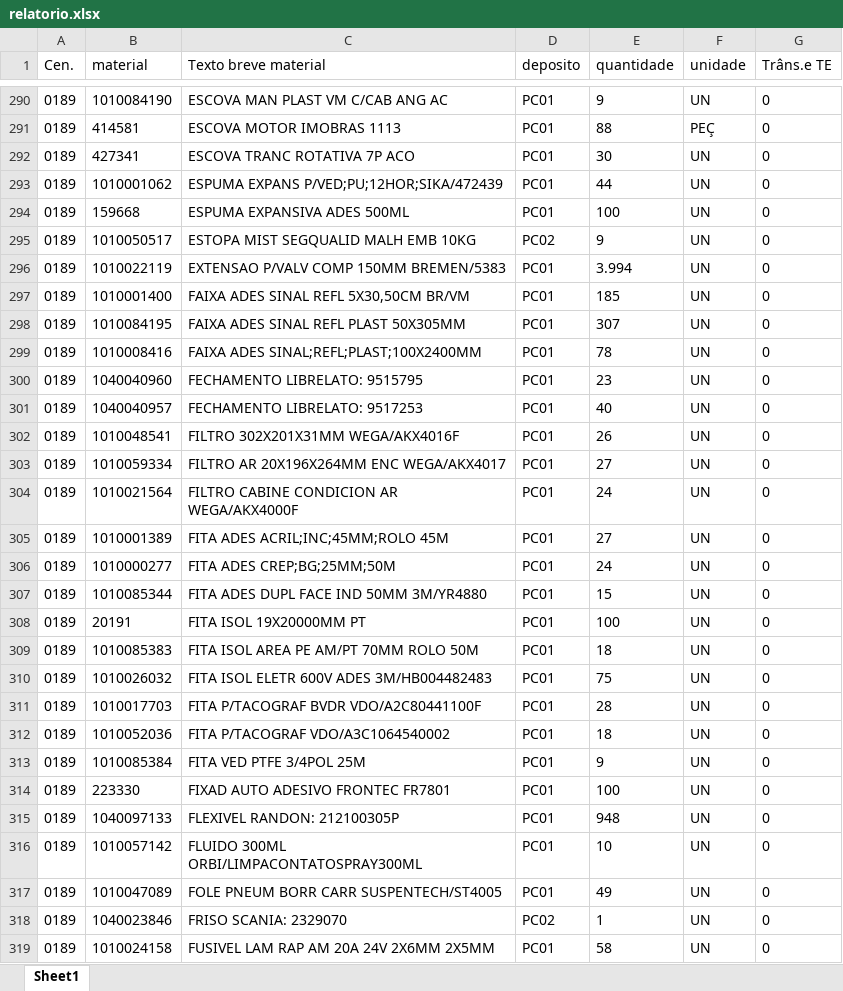
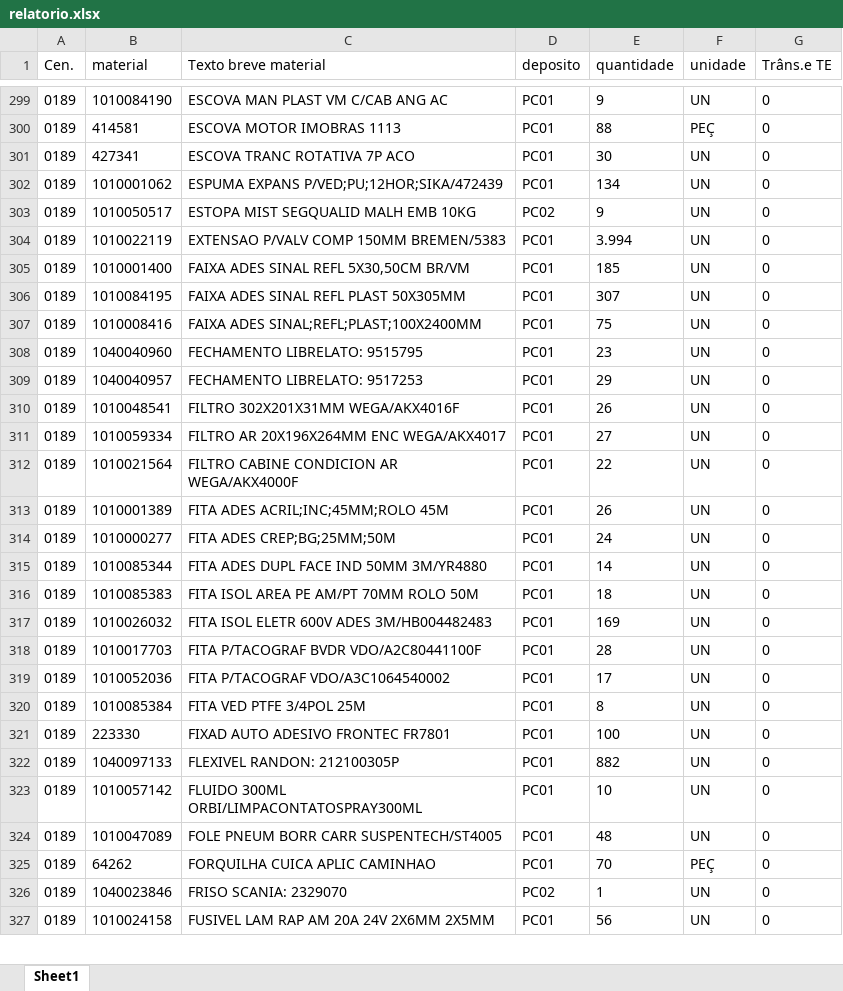
Before and after one commit to hiagogabrielga/catalogoPecasPCM, an Excel workbook: dados/relatorio.xlsx, sheet Sheet1, drawn as a sheet; only a part is shown, gaps mark what is left out; values as stored, in another font and other column widths than the file's, no borders; removed rows and columns are numbered as before the commit, all else as after; the diff covers the shown part only; the diff names each change by its address in the sheet, - before the commit and + after, or states it on an @@ line.

```diff
--- a/dados/relatorio.xlsx (sheet Sheet1)
+++ b/dados/relatorio.xlsx (sheet Sheet1)
-E302 (quantidade): 44
+E302 (quantidade): 134
-row 294: 0189 | 159668 | ESPUMA EXPANSIVA ADES 500ML | PC01 | 100 | UN | 0
-E307 (quantidade): 78
+E307 (quantidade): 75
-E309 (quantidade): 40
+E309 (quantidade): 29
-E312 (quantidade): 24
+E312 (quantidade): 22
-E313 (quantidade): 27
+E313 (quantidade): 26
-E315 (quantidade): 15
+E315 (quantidade): 14
-row 308: 0189 | 20191 | FITA ISOL 19X20000MM PT | PC01 | 100 | UN | 0
-E317 (quantidade): 75
+E317 (quantidade): 169
-E319 (quantidade): 18
+E319 (quantidade): 17
-E320 (quantidade): 9
+E320 (quantidade): 8
-E322 (quantidade): 948
+E322 (quantidade): 882
-E324 (quantidade): 49
+E324 (quantidade): 48
+row 325: 0189 | 64262 | FORQUILHA CUICA APLIC CAMINHAO | PC01 | 70 | PEÇ | 0
-E327 (quantidade): 58
+E327 (quantidade): 56
```
Also changed, not shown: 12 added rows, 9 removed rows and 230 edited cells elsewhere in this sheet, 1 other file.
